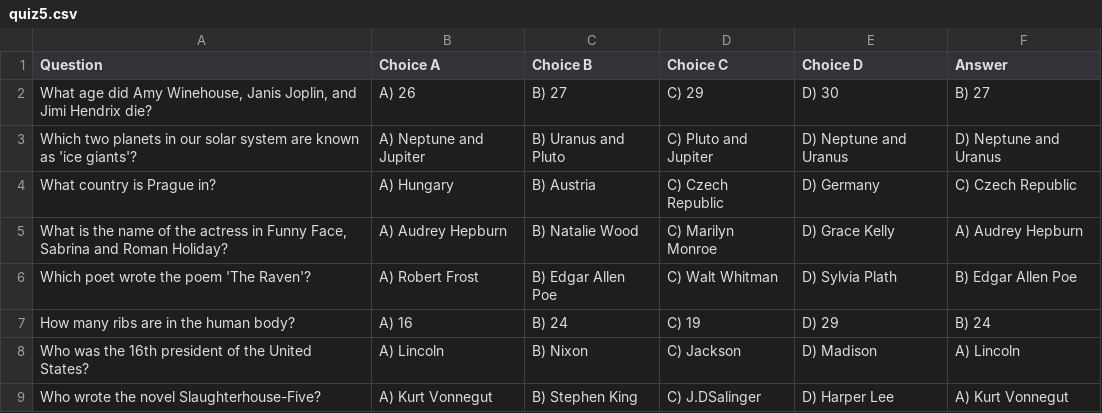
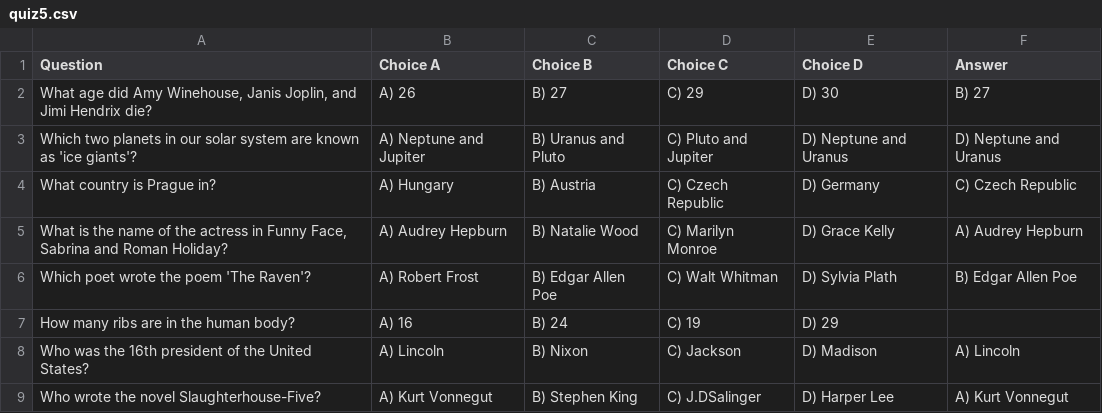
Before and after one commit to CS126SP20/final-project-jananir2, a CSV file: assets/quizzes/quiz5.csv, drawn as a sheet; only a part is shown.

```diff
--- a/assets/quizzes/quiz5.csv
+++ b/assets/quizzes/quiz5.csv
@@ -6,3 +6,3 @@ What country is Prague in?,A) Hungary,B) Austria,C) Czech Republic,D) Germany,C)
 Which poet wrote the poem 'The Raven'?,A) Robert Frost,B) Edgar Allen Poe,C) Walt Whitman,D) Sylvia Plath,B) Edgar Allen Poe
-How many ribs are in the human body?,A) 16,B) 24,C) 19,D) 29,B) 24
+How many ribs are in the human body?,A) 16,B) 24,C) 19,D) 29
 Who was the 16th president of the United States?,A) Lincoln,B) Nixon,C) Jackson,D) Madison,A) Lincoln
```
Also changed, not shown: 18 other files.
